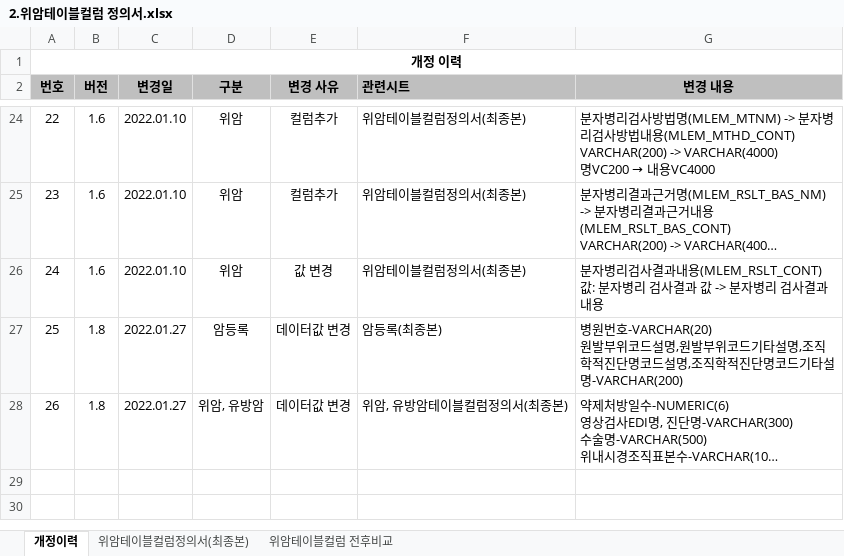
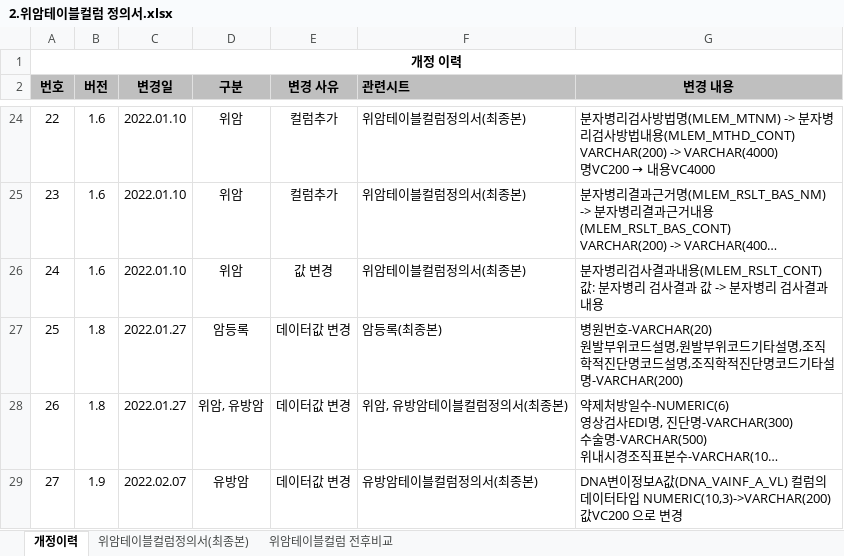
Before and after one commit to k-cure/ClinicalLibrary, an Excel workbook: 1.암임상라이브러리/1.위암/2.위암테이블컬럼 정의서.xlsx, sheet 개정이력, drawn as a sheet; only a part is shown, gaps mark what is left out; long unchanged cells end in …; values as stored, in another font and other column widths than the file's, no borders; ↵ is a line break in a cell; the diff names each change by its address in the sheet, - before the commit and + after, or states it on an @@ line.

```diff
--- a/1.암임상라이브러리/1.위암/2.위암테이블컬럼 정의서.xlsx (sheet 개정이력)
+++ b/1.암임상라이브러리/1.위암/2.위암테이블컬럼 정의서.xlsx (sheet 개정이력)
+row 29: 27 | 1.9 | 2022.02.07 | 유방암 | 데이터값 변경 | 유방암테이블컬럼정의서(최종본) | DNA변이정보A값(DNA_VAINF_A_VL) 컬럼의 ↵ 데이터타입 NUMERIC(10,3)->VARCHAR(200) 값VC200 으로 변경
```
Also changed, not shown: sheet 위암테이블컬럼정의서(최종본), sheet 위암테이블컬럼 전후비교, 1.암임상라이브러리/1.위암/1.위암테이블정의서.xlsx, 1.암임상라이브러리/2.유방암/1.유방암테이블정의서.xlsx, 6 other files.
